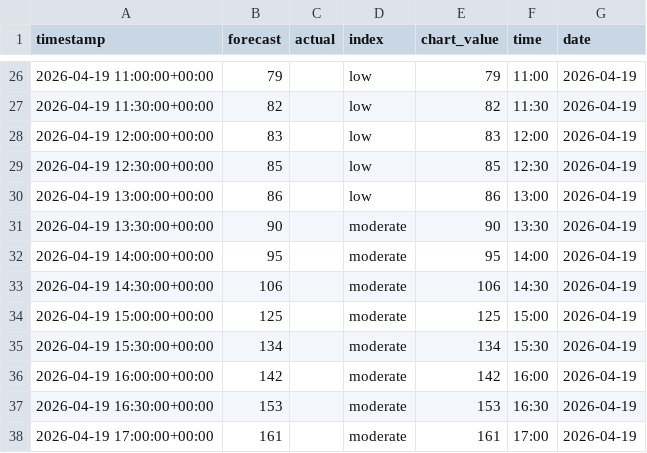
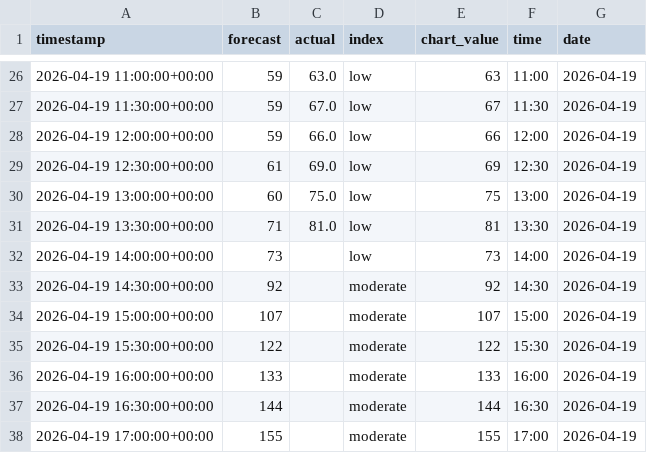
Before and after one commit to olliebranston/the-new-current-site, a CSV file: data/cleaned-live-carbon-intensity.csv, drawn as a sheet; only a part is shown, gaps mark what is left out; the diff covers the shown part only.

```diff
--- a/data/cleaned-live-carbon-intensity.csv
+++ b/data/cleaned-live-carbon-intensity.csv
@@ -26,13 +26,13 @@ timestamp,forecast,actual,index,chart_value,time,date
-2026-04-19 11:00:00+00:00,79,,low,79,11:00,2026-04-19
-2026-04-19 11:30:00+00:00,82,,low,82,11:30,2026-04-19
-2026-04-19 12:00:00+00:00,83,,low,83,12:00,2026-04-19
-2026-04-19 12:30:00+00:00,85,,low,85,12:30,2026-04-19
-2026-04-19 13:00:00+00:00,86,,low,86,13:00,2026-04-19
-2026-04-19 13:30:00+00:00,90,,moderate,90,13:30,2026-04-19
-2026-04-19 14:00:00+00:00,95,,moderate,95,14:00,2026-04-19
-2026-04-19 14:30:00+00:00,106,,moderate,106,14:30,2026-04-19
-2026-04-19 15:00:00+00:00,125,,moderate,125,15:00,2026-04-19
-2026-04-19 15:30:00+00:00,134,,moderate,134,15:30,2026-04-19
-2026-04-19 16:00:00+00:00,142,,moderate,142,16:00,2026-04-19
-2026-04-19 16:30:00+00:00,153,,moderate,153,16:30,2026-04-19
-2026-04-19 17:00:00+00:00,161,,moderate,161,17:00,2026-04-19
+2026-04-19 11:00:00+00:00,59,63.0,low,63,11:00,2026-04-19
+2026-04-19 11:30:00+00:00,59,67.0,low,67,11:30,2026-04-19
+2026-04-19 12:00:00+00:00,59,66.0,low,66,12:00,2026-04-19
+2026-04-19 12:30:00+00:00,61,69.0,low,69,12:30,2026-04-19
+2026-04-19 13:00:00+00:00,60,75.0,low,75,13:00,2026-04-19
+2026-04-19 13:30:00+00:00,71,81.0,low,81,13:30,2026-04-19
+2026-04-19 14:00:00+00:00,73,,low,73,14:00,2026-04-19
+2026-04-19 14:30:00+00:00,92,,moderate,92,14:30,2026-04-19
+2026-04-19 15:00:00+00:00,107,,moderate,107,15:00,2026-04-19
+2026-04-19 15:30:00+00:00,122,,moderate,122,15:30,2026-04-19
+2026-04-19 16:00:00+00:00,133,,moderate,133,16:00,2026-04-19
+2026-04-19 16:30:00+00:00,144,,moderate,144,16:30,2026-04-19
+2026-04-19 17:00:00+00:00,155,,moderate,155,17:00,2026-04-19
```
Also changed, not shown: 63 edited cells elsewhere in this file, data/live-carbon-intensity.csv, 2 other files.
